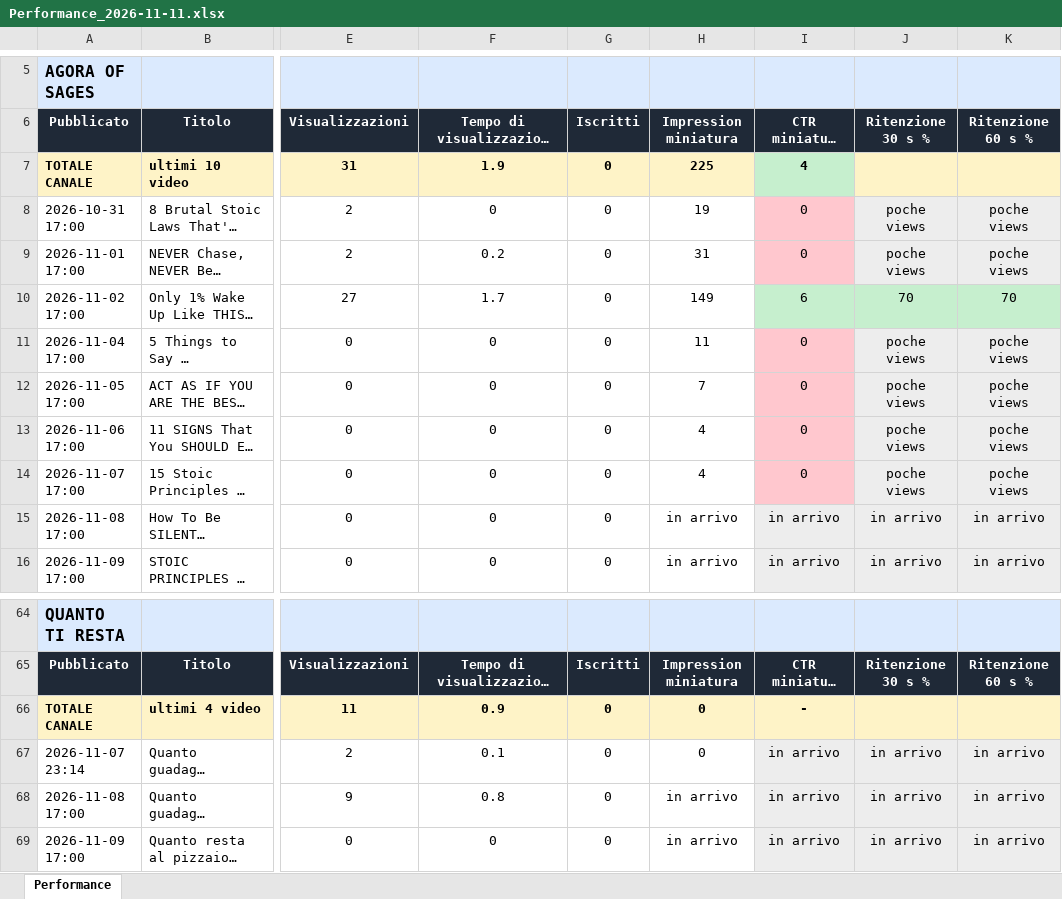
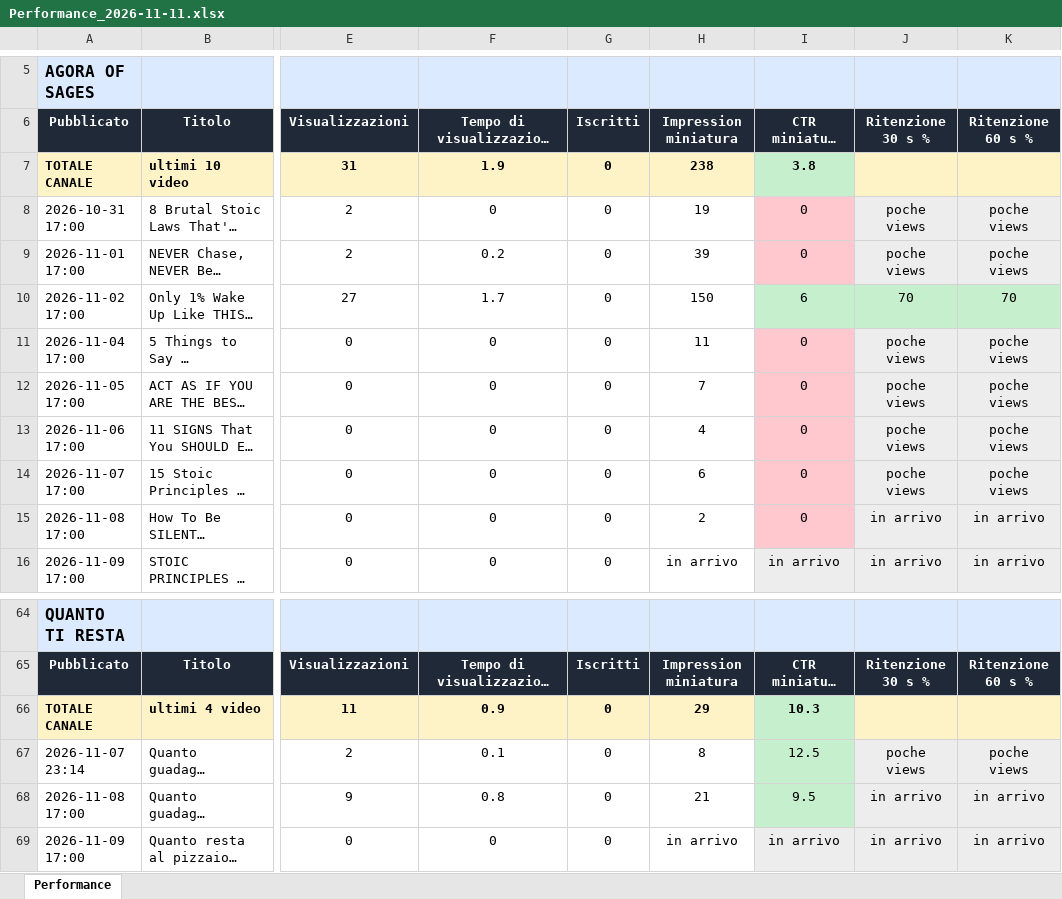
Before and after one commit to gggweb23-gif/ambience, an Excel workbook: report/Performance_2026-11-11.xlsx, sheet Performance, drawn as a sheet; only a part is shown, gaps mark what is left out; long unchanged cells end in …; values as stored, in another font and other column widths than the file's, no borders; the diff covers the shown part only; the diff names each change by its address in the sheet, - before the commit and + after, or states it on an @@ line.

Commit message:
Performance video

```diff
--- a/report/Performance_2026-11-11.xlsx (sheet Performance)
+++ b/report/Performance_2026-11-11.xlsx (sheet Performance)
-H7: 225
+H7: 238
-I7: 4
+I7: 3.8
-H9: 31
+H9: 39
-H10: 149
+H10: 150
-H14: 4
+H14: 6
-H15: in arrivo
+H15: 2
-I15: in arrivo
+I15: 0
-I15 fill: #EDEDED
+I15 fill: #FFC7CE
-H66: 0
+H66: 29
-I66: -
+I66: 10.3
-I66 fill: #FEF3C7
+I66 fill: #C6EFCE
-H67: 0
+H67: 8
-I67: in arrivo
+I67: 12.5
-I67:I68 fill: #EDEDED
+I67:I68 fill: #C6EFCE
-J67: in arrivo
+J67: poche views
-K67: in arrivo
+K67: poche views
-H68: in arrivo
+H68: 21
-I68: in arrivo
+I68: 9.5
```
Also changed, not shown: 22 edited cells and cell formats elsewhere in this sheet, 3 other files.
